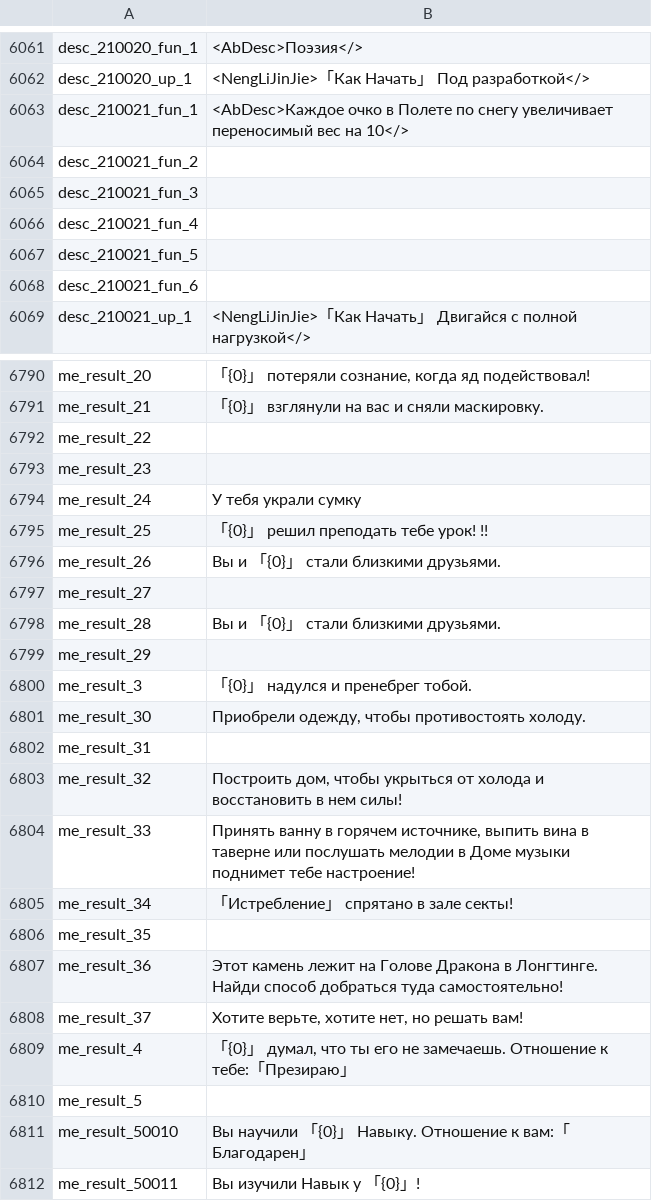
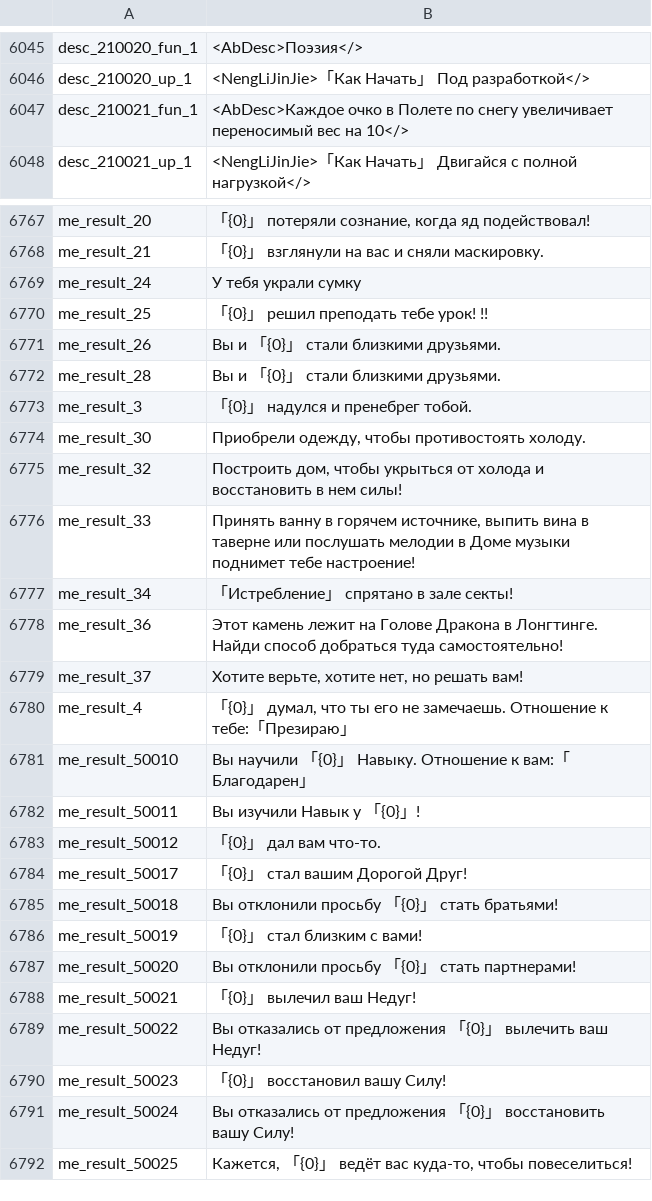
Before and after one commit to BukhtiyarovS/mkf, a CSV file: 1.2/HMS_00-WindowsNoEditor_Rus/HMS_00/Content/Etc/Localization/ui_ru.csv, drawn as a sheet; only a part is shown, gaps mark what is left out; the shorter side is filled out with more unchanged rows; the diff covers the shown part only.

```diff
--- a/1.2/HMS_00-WindowsNoEditor_Rus/HMS_00/Content/Etc/Localization/ui_ru.csv
+++ b/1.2/HMS_00-WindowsNoEditor_Rus/HMS_00/Content/Etc/Localization/ui_ru.csv
@@ -6063,7 +6047,2 @@ desc_210020_up_1,<NengLiJinJie>「Как Начать」 Под разработ
 desc_210021_fun_1,<AbDesc>Каждое очко в Полете по снегу увеличивает переносимый вес на 10</>
-desc_210021_fun_2,
-desc_210021_fun_3,
-desc_210021_fun_4,
-desc_210021_fun_5,
-desc_210021_fun_6,
 desc_210021_up_1,<NengLiJinJie>「Как Начать」 Двигайся с полной нагрузкой</>
@@ -6791,4 +6768,2 @@ me_result_20,"「{0}」 потеряли сознание, когда яд по
 me_result_21,「{0}」 взглянули на вас и сняли маскировку.
-me_result_22,
-me_result_23,
 me_result_24,У тебя украли сумку
@@ -6796,8 +6771,5 @@ me_result_25,「{0}」 решил преподать тебе урок! !!
 me_result_26,Вы и 「{0}」 стали близкими друзьями.
-me_result_27,
 me_result_28,Вы и 「{0}」 стали близкими друзьями.
-me_result_29,
 me_result_3,「{0}」 надулся и пренебрег тобой.
 me_result_30,"Приобрели одежду, чтобы противостоять холоду."
-me_result_31,
 me_result_32,"Построить дом, чтобы укрыться от холода и восстановить в нем силы!"
@@ -6805,3 +6777,2 @@ me_result_33,"Принять ванну в горячем источнике, в
 me_result_34,「Истребление」 спрятано в зале секты!
-me_result_35,
 me_result_36,Этот камень лежит на Голове Дракона в Лонгтинге. Найди способ добраться туда самостоятельно!
@@ -6809,3 +6780,2 @@ me_result_37,"Хотите верьте, хотите нет, но решать
 me_result_4,"「{0}」 думал, что ты его не замечаешь. Отношение к тебе:「Презираю」"
-me_result_5,
 me_result_50010,Вы научили 「{0}」 Навыку. Отношение к вам:「Благодарен」
```
Also changed, not shown: 32 removed rows elsewhere in this file, 6 other files.
